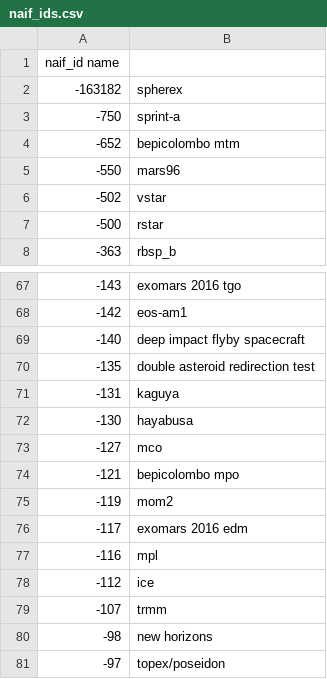
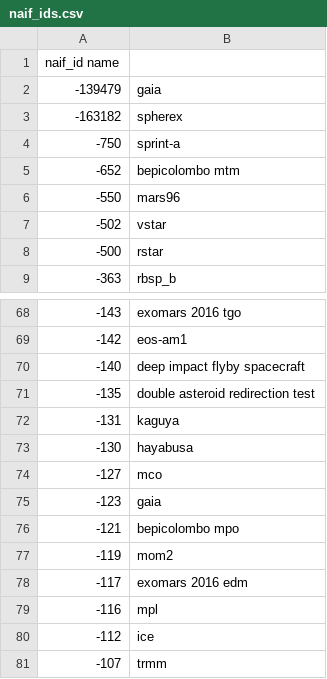
Before and after one commit to dahlend/kete, a CSV file: src/kete_core/data/naif_ids.csv, drawn as a sheet; only a part is shown, gaps mark what is left out; the shorter side is filled out with more unchanged rows; the diff names each change by its address in the sheet, - before the commit and + after, or states it on an @@ line.

```diff
--- a/src/kete_core/data/naif_ids.csv
+++ b/src/kete_core/data/naif_ids.csv
+row 2: -139479 | gaia
+row 75: -123 | gaia
```
Also changed, not shown: 22 other files.
